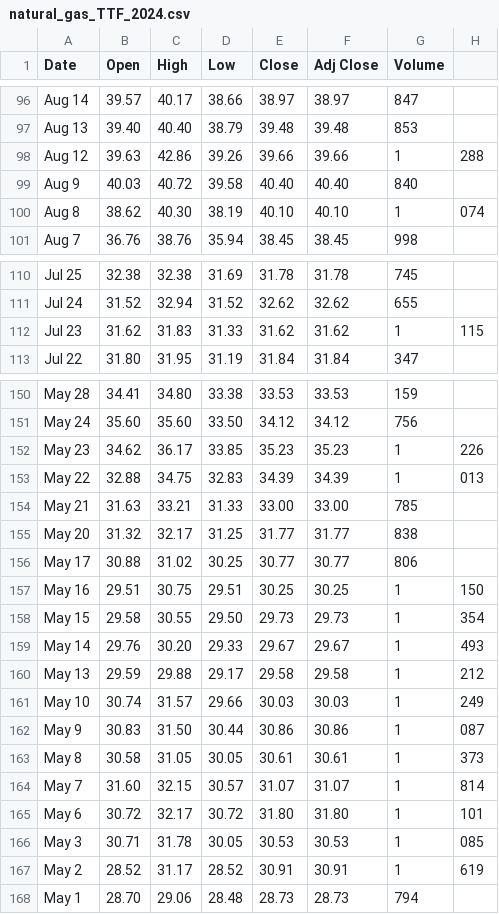
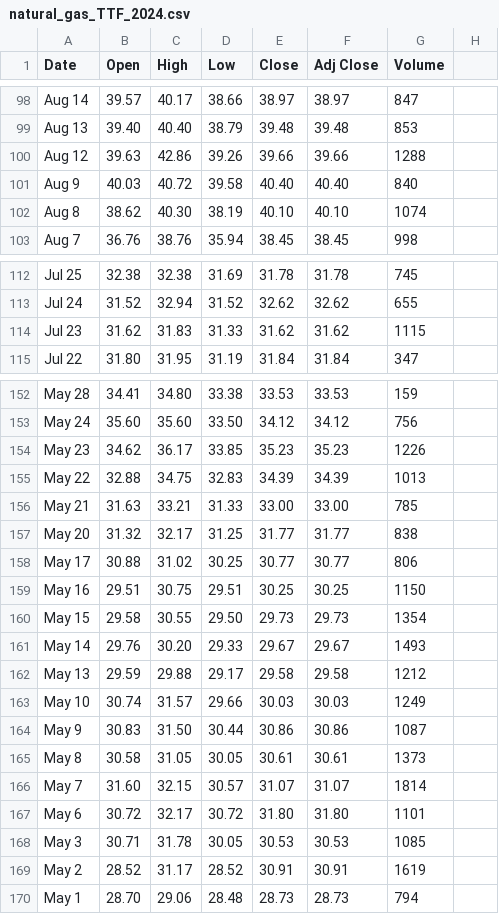
Before and after one commit to Mathias157/Balmorel, a CSV file: backcast/historicalprices/natural_gas_TTF_2024.csv, drawn as a sheet; only a part is shown, gaps mark what is left out; the diff covers the shown part only.

```diff
--- a/backcast/historicalprices/natural_gas_TTF_2024.csv
+++ b/backcast/historicalprices/natural_gas_TTF_2024.csv
@@ -97,5 +99,5 @@ Aug 14,39.57,40.17,38.66,38.97,38.97,847
 Aug 13,39.40,40.40,38.79,39.48,39.48,853
-Aug 12,39.63,42.86,39.26,39.66,39.66,1,288
+Aug 12,39.63,42.86,39.26,39.66,39.66,1288
 Aug 9,40.03,40.72,39.58,40.40,40.40,840
-Aug 8,38.62,40.30,38.19,40.10,40.10,1,074
+Aug 8,38.62,40.30,38.19,40.10,40.10,1074
 Aug 7,36.76,38.76,35.94,38.45,38.45,998
@@ -111,3 +113,3 @@ Jul 25,32.38,32.38,31.69,31.78,31.78,745
 Jul 24,31.52,32.94,31.52,32.62,32.62,655
-Jul 23,31.62,31.83,31.33,31.62,31.62,1,115
+Jul 23,31.62,31.83,31.33,31.62,31.62,1115
 Jul 22,31.80,31.95,31.19,31.84,31.84,347
@@ -151,4 +153,4 @@ May 28,34.41,34.80,33.38,33.53,33.53,159
 May 24,35.60,35.60,33.50,34.12,34.12,756
-May 23,34.62,36.17,33.85,35.23,35.23,1,226
-May 22,32.88,34.75,32.83,34.39,34.39,1,013
+May 23,34.62,36.17,33.85,35.23,35.23,1226
+May 22,32.88,34.75,32.83,34.39,34.39,1013
 May 21,31.63,33.21,31.33,33.00,33.00,785
@@ -156,13 +158,13 @@ May 20,31.32,32.17,31.25,31.77,31.77,838
 May 17,30.88,31.02,30.25,30.77,30.77,806
-May 16,29.51,30.75,29.51,30.25,30.25,1,150
-May 15,29.58,30.55,29.50,29.73,29.73,1,354
-May 14,29.76,30.20,29.33,29.67,29.67,1,493
-May 13,29.59,29.88,29.17,29.58,29.58,1,212
-May 10,30.74,31.57,29.66,30.03,30.03,1,249
-May 9,30.83,31.50,30.44,30.86,30.86,1,087
-May 8,30.58,31.05,30.05,30.61,30.61,1,373
-May 7,31.60,32.15,30.57,31.07,31.07,1,814
-May 6,30.72,32.17,30.72,31.80,31.80,1,101
-May 3,30.71,31.78,30.05,30.53,30.53,1,085
-May 2,28.52,31.17,28.52,30.91,30.91,1,619
+May 16,29.51,30.75,29.51,30.25,30.25,1150
+May 15,29.58,30.55,29.50,29.73,29.73,1354
+May 14,29.76,30.20,29.33,29.67,29.67,1493
+May 13,29.59,29.88,29.17,29.58,29.58,1212
+May 10,30.74,31.57,29.66,30.03,30.03,1249
+May 9,30.83,31.50,30.44,30.86,30.86,1087
+May 8,30.58,31.05,30.05,30.61,30.61,1373
+May 7,31.60,32.15,30.57,31.07,31.07,1814
+May 6,30.72,32.17,30.72,31.80,31.80,1101
+May 3,30.71,31.78,30.05,30.53,30.53,1085
+May 2,28.52,31.17,28.52,30.91,30.91,1619
 May 1,28.70,29.06,28.48,28.73,28.73,794
```
Also changed, not shown: 2 added rows and 98 edited cells elsewhere in this file, 8 other files.
